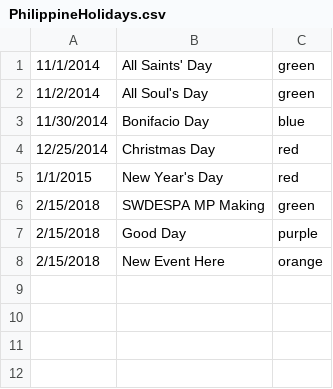
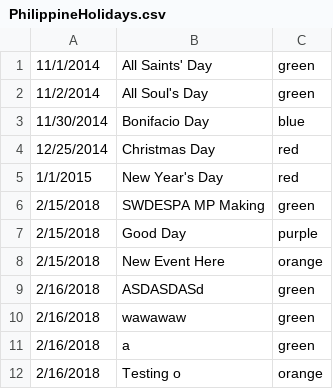
Before and after one commit to candaceclaireee/CalendarProgram, a CSV file: src/sample_files/PhilippineHolidays.csv, drawn as a sheet; the diff names each change by its address in the sheet, - before the commit and + after, or states it on an @@ line.

```diff
--- a/src/sample_files/PhilippineHolidays.csv
+++ b/src/sample_files/PhilippineHolidays.csv
+row 9: 2/16/2018 | ASDASDASd | green
+row 10: 2/16/2018 | wawawaw | green
+row 11: 2/16/2018 | a | green
+row 12: 2/16/2018 | Testing o | orange
```
Also changed, not shown: out/production/CalendarProgram/sample_files/PhilippineHolidays.csv, 31 other files.
